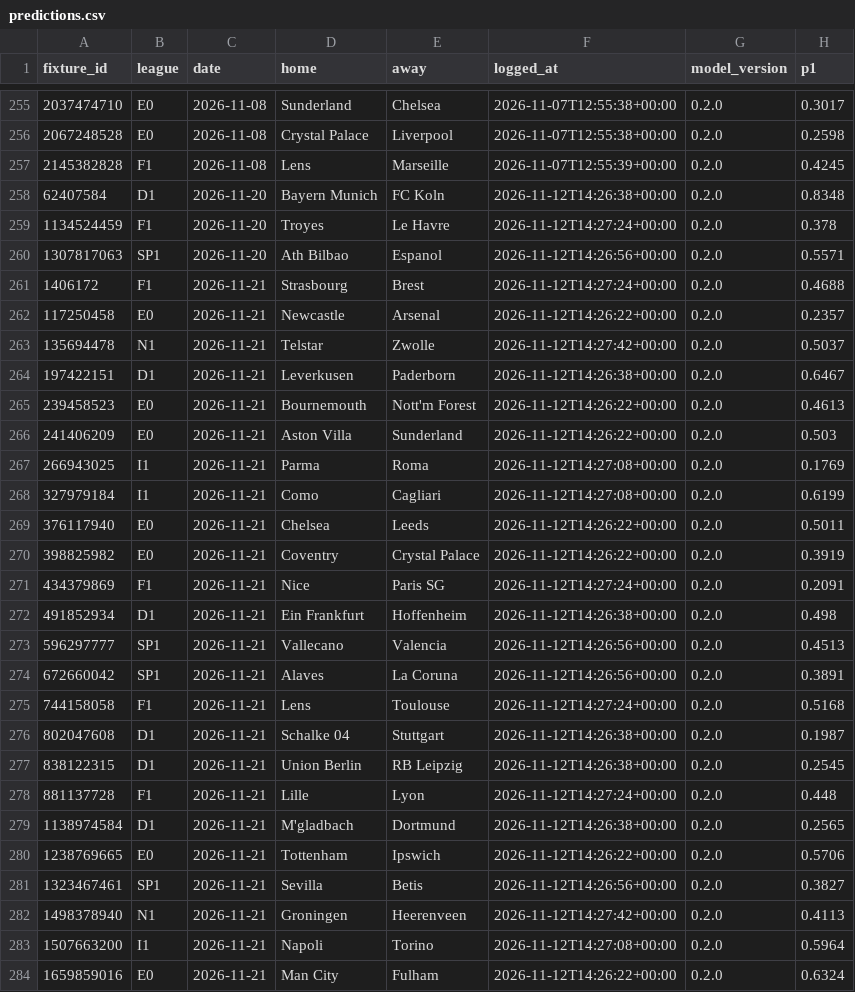
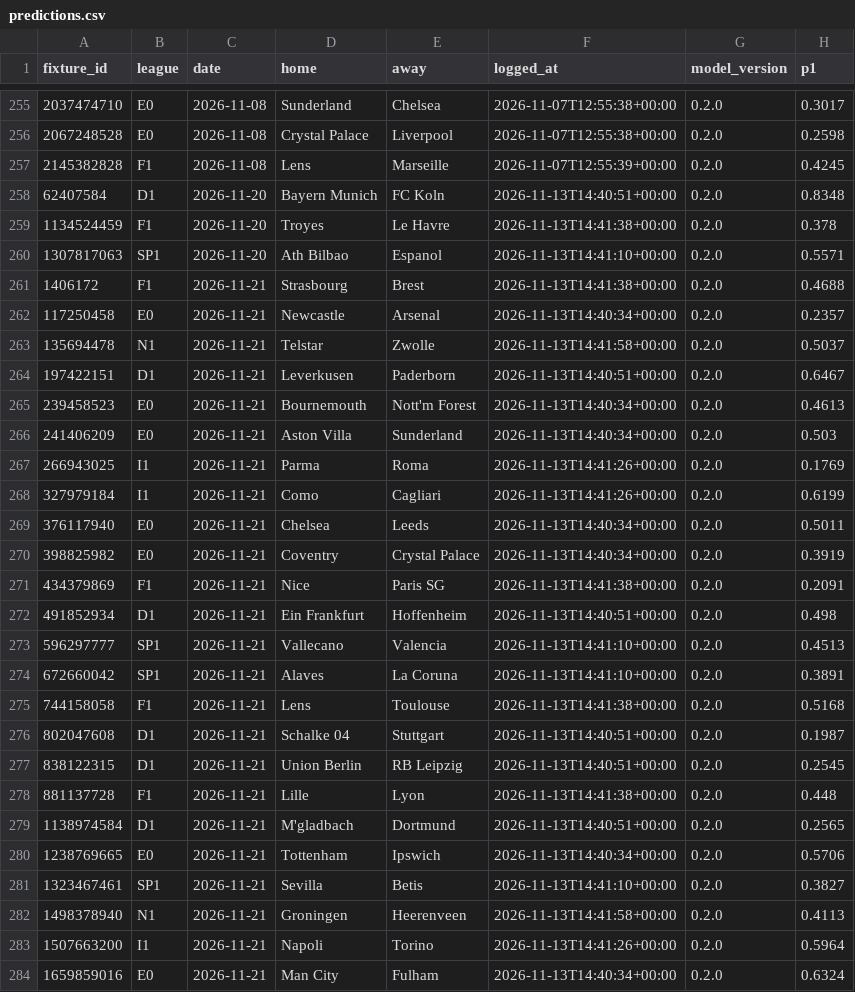
Before and after one commit to safe-n/flask-football-app, a CSV file: ledger/predictions.csv, drawn as a sheet; only a part is shown, gaps mark what is left out; the diff covers the shown part only; the diff names each change by its address in the sheet, - before the commit and + after, or states it on an @@ line.

Commit message:
ledger: 312 prognoz

```diff
--- a/ledger/predictions.csv
+++ b/ledger/predictions.csv
-F258 (logged_at): 2026-11-12T14:26:38+00:00
+F258 (logged_at): 2026-11-13T14:40:51+00:00
-F259 (logged_at): 2026-11-12T14:27:24+00:00
+F259 (logged_at): 2026-11-13T14:41:38+00:00
-F260 (logged_at): 2026-11-12T14:26:56+00:00
+F260 (logged_at): 2026-11-13T14:41:10+00:00
-F261 (logged_at): 2026-11-12T14:27:24+00:00
+F261 (logged_at): 2026-11-13T14:41:38+00:00
-F262 (logged_at): 2026-11-12T14:26:22+00:00
+F262 (logged_at): 2026-11-13T14:40:34+00:00
-F263 (logged_at): 2026-11-12T14:27:42+00:00
+F263 (logged_at): 2026-11-13T14:41:58+00:00
-F264 (logged_at): 2026-11-12T14:26:38+00:00
+F264 (logged_at): 2026-11-13T14:40:51+00:00
-F265:F266 (logged_at): 2026-11-12T14:26:22+00:00
+F265:F266 (logged_at): 2026-11-13T14:40:34+00:00
-F267:F268 (logged_at): 2026-11-12T14:27:08+00:00
+F267:F268 (logged_at): 2026-11-13T14:41:26+00:00
-F269:F270 (logged_at): 2026-11-12T14:26:22+00:00
+F269:F270 (logged_at): 2026-11-13T14:40:34+00:00
-F271 (logged_at): 2026-11-12T14:27:24+00:00
+F271 (logged_at): 2026-11-13T14:41:38+00:00
-F272 (logged_at): 2026-11-12T14:26:38+00:00
+F272 (logged_at): 2026-11-13T14:40:51+00:00
-F273:F274 (logged_at): 2026-11-12T14:26:56+00:00
+F273:F274 (logged_at): 2026-11-13T14:41:10+00:00
-F275 (logged_at): 2026-11-12T14:27:24+00:00
+F275 (logged_at): 2026-11-13T14:41:38+00:00
-F276:F277 (logged_at): 2026-11-12T14:26:38+00:00
+F276:F277 (logged_at): 2026-11-13T14:40:51+00:00
-F278 (logged_at): 2026-11-12T14:27:24+00:00
+F278 (logged_at): 2026-11-13T14:41:38+00:00
-F279 (logged_at): 2026-11-12T14:26:38+00:00
+F279 (logged_at): 2026-11-13T14:40:51+00:00
-F280 (logged_at): 2026-11-12T14:26:22+00:00
+F280 (logged_at): 2026-11-13T14:40:34+00:00
-F281 (logged_at): 2026-11-12T14:26:56+00:00
+F281 (logged_at): 2026-11-13T14:41:10+00:00
-F282 (logged_at): 2026-11-12T14:27:42+00:00
+F282 (logged_at): 2026-11-13T14:41:58+00:00
-F283 (logged_at): 2026-11-12T14:27:08+00:00
+F283 (logged_at): 2026-11-13T14:41:26+00:00
-F284 (logged_at): 2026-11-12T14:26:22+00:00
+F284 (logged_at): 2026-11-13T14:40:34+00:00
```
Also changed, not shown: 3 added rows and 26 edited cells elsewhere in this file.
